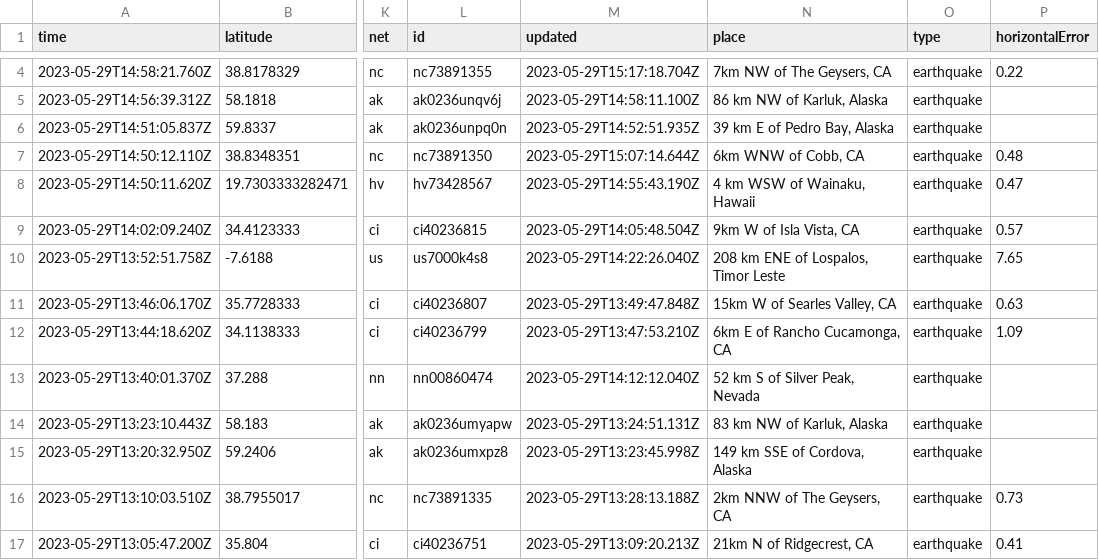
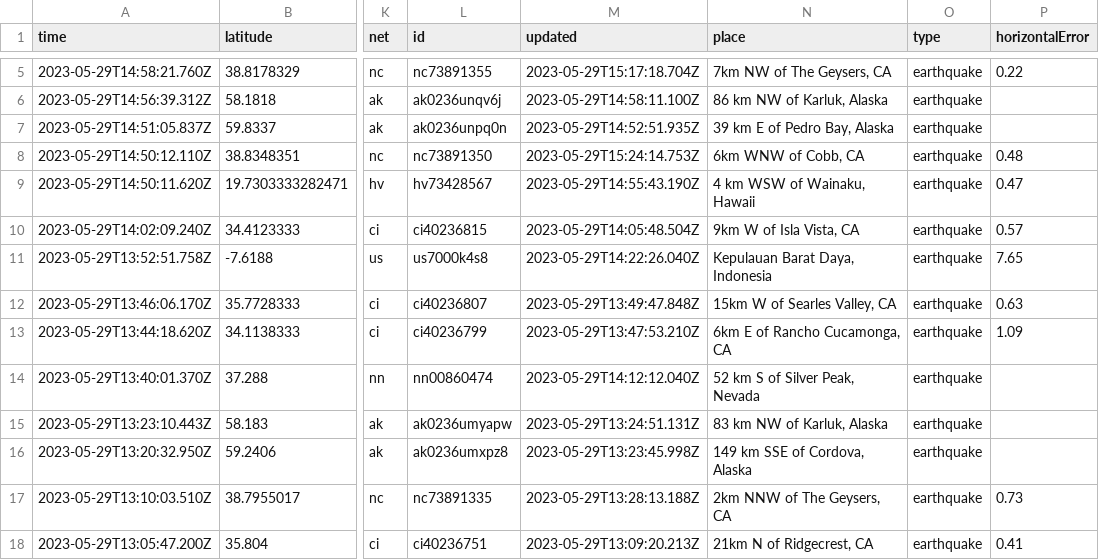
Before and after one commit to ashu-parida-hpe/sample-java-app, a CSV file: quakes.csv, drawn as a sheet; only a part is shown, gaps mark what is left out; addresses are those after the commit; the diff covers the shown part only; the diff names each change by its address in the sheet, - before the commit and + after, or states it on an @@ line.

```diff
--- a/quakes.csv
+++ b/quakes.csv
-M8 (updated): 2023-05-29T15:07:14.644Z
+M8 (updated): 2023-05-29T15:24:14.753Z
-N11 (place): 208 km ENE of Lospalos, Timor Leste
+N11 (place): Kepulauan Barat Daya, Indonesia
```
Also changed, not shown: 1 added row, 3 removed rows and 34 edited cells elsewhere in this file.
